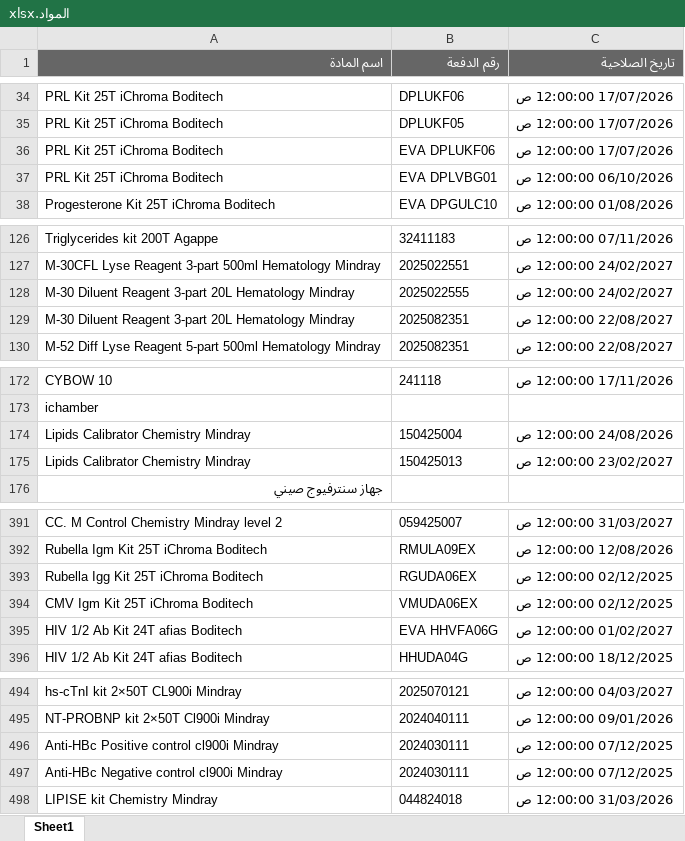
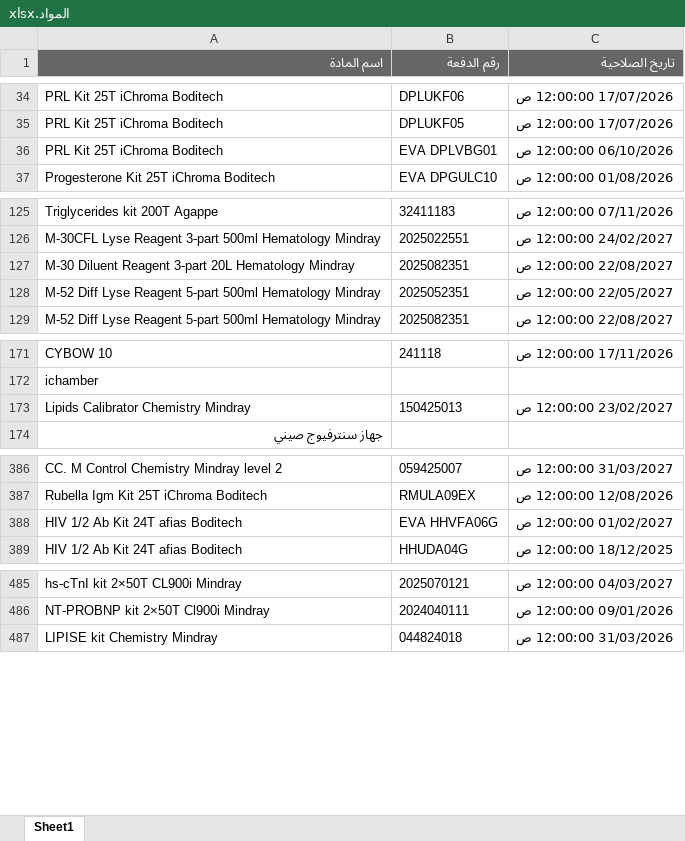
Before and after one commit to abdallawolf92/expiry-check, an Excel workbook: المواد.xlsx, sheet Sheet1, drawn as a sheet; only a part is shown, gaps mark what is left out; values as stored, in another font and other column widths than the file's, no borders; removed rows and columns are numbered as before the commit, all else as after; the diff covers the shown part only; the diff names each change by its address in the sheet, - before the commit and + after, or states it on an @@ line.

Commit message:
Add files via upload

```diff
--- a/المواد.xlsx (sheet Sheet1)
+++ b/المواد.xlsx (sheet Sheet1)
-row 36: PRL Kit 25T iChroma Boditech | EVA DPLUKF06 | 17/07/2026 12:00:00 ص
-row 128: M-30 Diluent Reagent 3-part 20L Hematology Mindray | 2025022555 | 24/02/2027 12:00:00 ص
+row 128: M-52 Diff Lyse Reagent 5-part 500ml Hematology Mindray | 2025052351 | 22/05/2027 12:00:00 ص
-row 174: Lipids Calibrator Chemistry Mindray | 150425004 | 24/08/2026 12:00:00 ص
-row 393: Rubella Igg Kit 25T iChroma Boditech | RGUDA06EX | 02/12/2025 12:00:00 ص
-row 394: CMV Igm Kit 25T iChroma Boditech | VMUDA06EX | 02/12/2025 12:00:00 ص
-row 496: Anti-HBc Positive control cl900i Mindray | 2024030111 | 07/12/2025 12:00:00 ص
-row 497: Anti-HBc Negative control cl900i Mindray | 2024030111 | 07/12/2025 12:00:00 ص
```
Also changed, not shown: 2 added rows, 7 removed rows and 2 edited cells elsewhere in this sheet.
